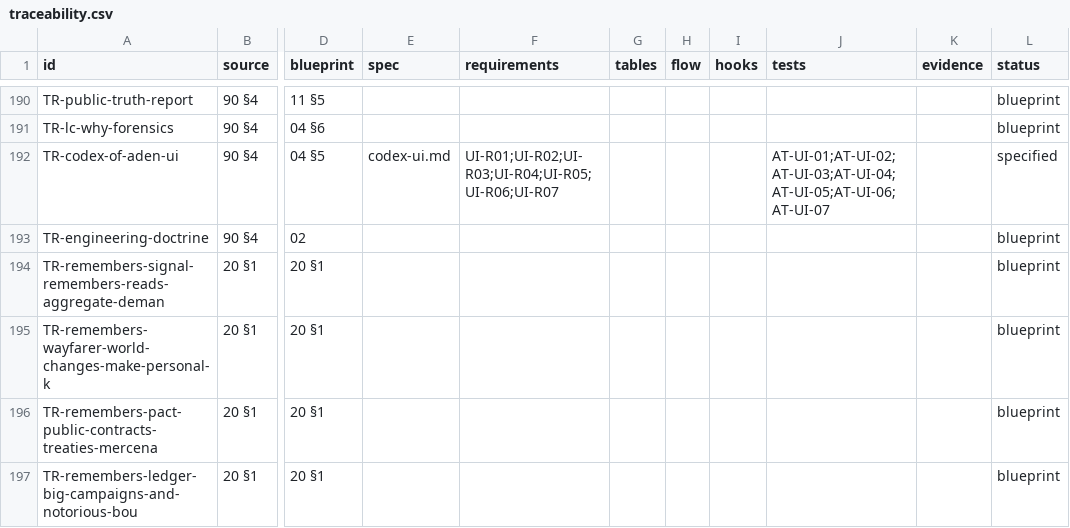
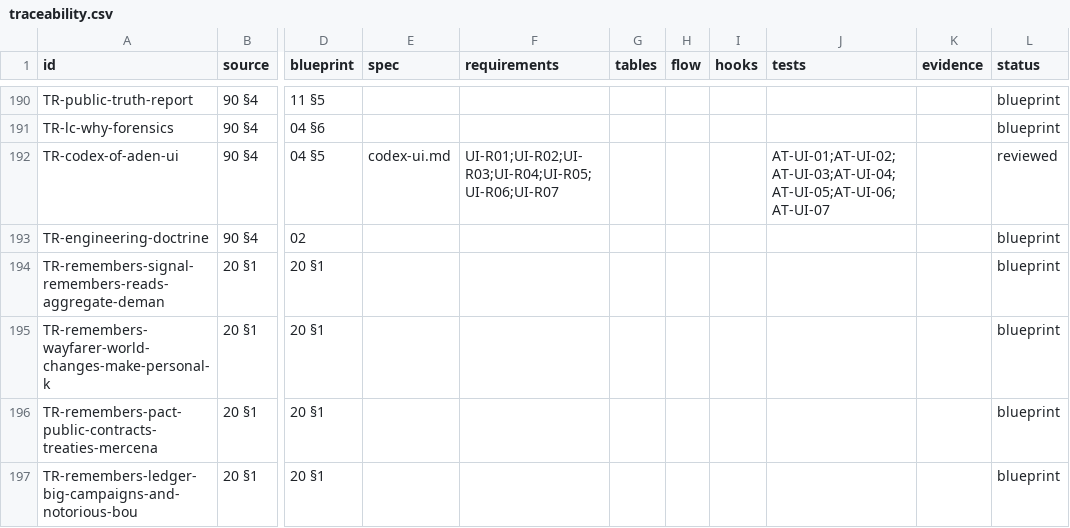
Before and after one commit to nalyk/l2j, a CSV file: docs/blueprint/traceability.csv, drawn as a sheet; only a part is shown, gaps mark what is left out; the diff names each change by its address in the sheet, - before the commit and + after, or states it on an @@ line.

```diff
--- a/docs/blueprint/traceability.csv
+++ b/docs/blueprint/traceability.csv
-L192 (status): specified
+L192 (status): reviewed
```
Also changed, not shown: 1 other file.
